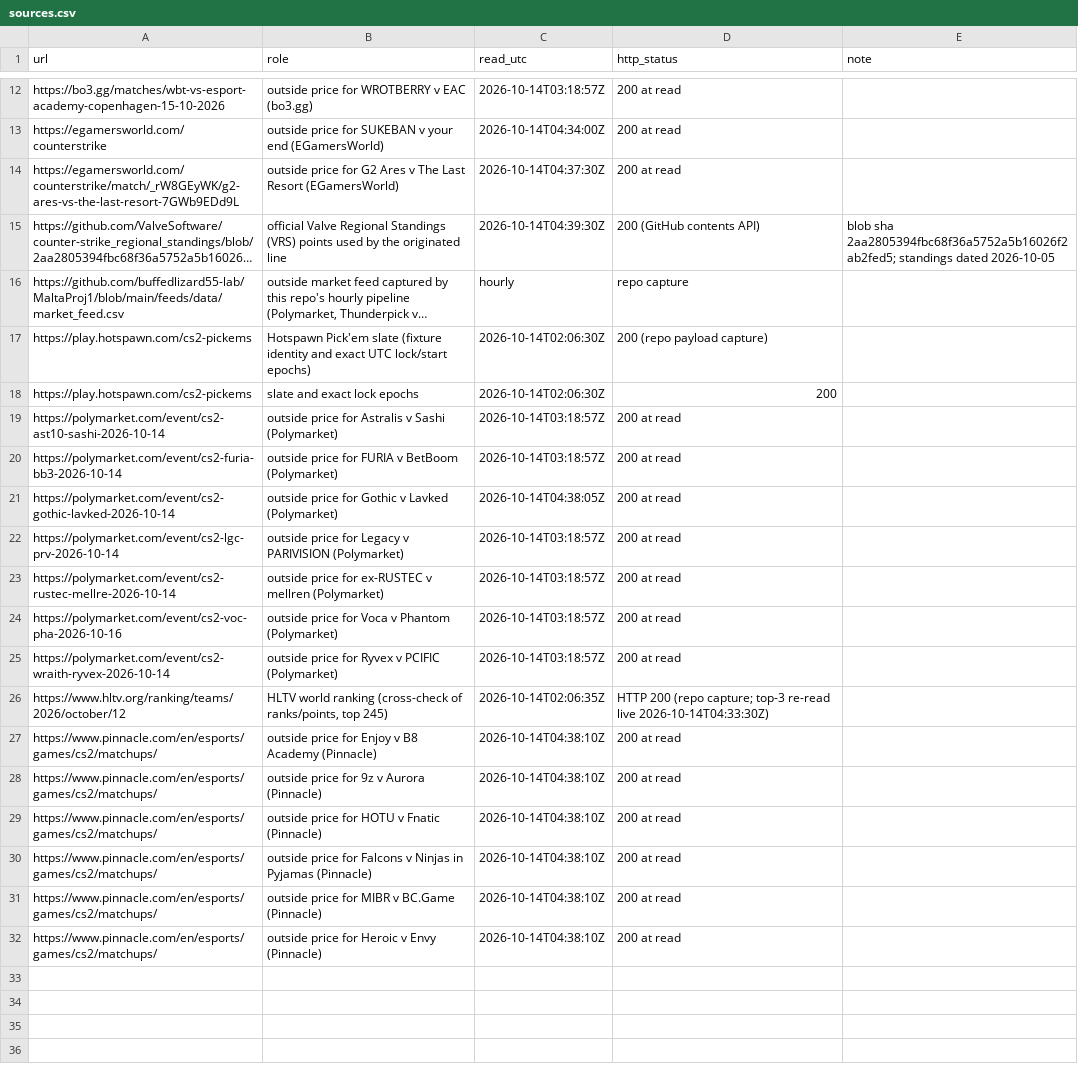
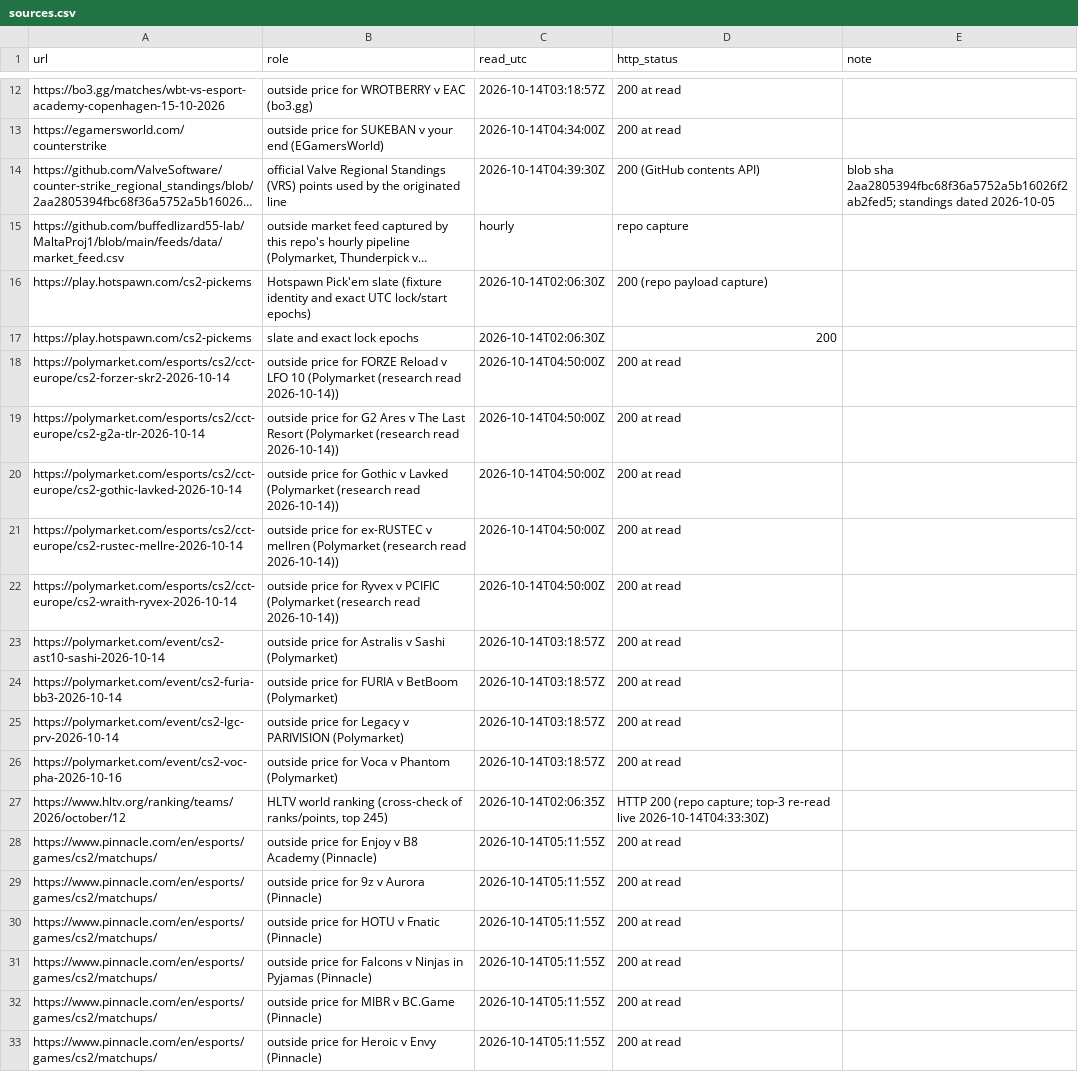
Before and after one commit to buffedlizard55-lab/MaltaProj1, a CSV file: livelines/data/sources.csv, drawn as a sheet; only a part is shown, gaps mark what is left out; long unchanged cells end in …; removed rows and columns are numbered as before the commit, all else as after; the diff names each change by its address in the sheet, - before the commit and + after, or states it on an @@ line.

```diff
--- a/livelines/data/sources.csv
+++ b/livelines/data/sources.csv
-row 14: https://egamersworld.com/counterstrike/match/_rW8GEyWK/g2-ares-vs-the-last-resort-7GWb9EDd9L | outside price for G2 Ares v The Last Resort (EGamersWorld) | 2026-10-14T04:37:30Z | 200 at read
+row 18: https://polymarket.com/esports/cs2/cct-europe/cs2-forzer-skr2-2026-10-14 | outside price for FORZE Reload v LFO 10 (Polymarket (research read 2026-10-14)) | 2026-10-14T04:50:00Z | 200 at read
+row 19: https://polymarket.com/esports/cs2/cct-europe/cs2-g2a-tlr-2026-10-14 | outside price for G2 Ares v The Last Resort (Polymarket (research read 2026-10-14)) | 2026-10-14T04:50:00Z | 200 at read
+row 20: https://polymarket.com/esports/cs2/cct-europe/cs2-gothic-lavked-2026-10-14 | outside price for Gothic v Lavked (Polymarket (research read 2026-10-14)) | 2026-10-14T04:50:00Z | 200 at read
+row 21: https://polymarket.com/esports/cs2/cct-europe/cs2-rustec-mellre-2026-10-14 | outside price for ex-RUSTEC v mellren (Polymarket (research read 2026-10-14)) | 2026-10-14T04:50:00Z | 200 at read
+row 22: https://polymarket.com/esports/cs2/cct-europe/cs2-wraith-ryvex-2026-10-14 | outside price for Ryvex v PCIFIC (Polymarket (research read 2026-10-14)) | 2026-10-14T04:50:00Z | 200 at read
-row 21: https://polymarket.com/event/cs2-gothic-lavked-2026-10-14 | outside price for Gothic v Lavked (Polymarket) | 2026-10-14T04:38:05Z | 200 at read
-row 23: https://polymarket.com/event/cs2-rustec-mellre-2026-10-14 | outside price for ex-RUSTEC v mellren (Polymarket) | 2026-10-14T03:18:57Z | 200 at read
-row 25: https://polymarket.com/event/cs2-wraith-ryvex-2026-10-14 | outside price for Ryvex v PCIFIC (Polymarket) | 2026-10-14T03:18:57Z | 200 at read
-C28:C33 (read_utc): 2026-10-14T04:38:10Z
+C28:C33 (read_utc): 2026-10-14T05:11:55Z
```
Also changed, not shown: livelines/data/flags.csv, livelines/data/picks.csv, 12 other files.
